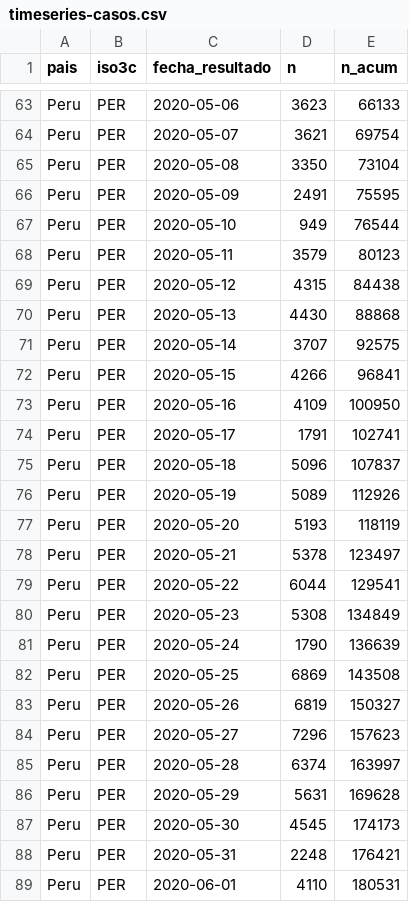
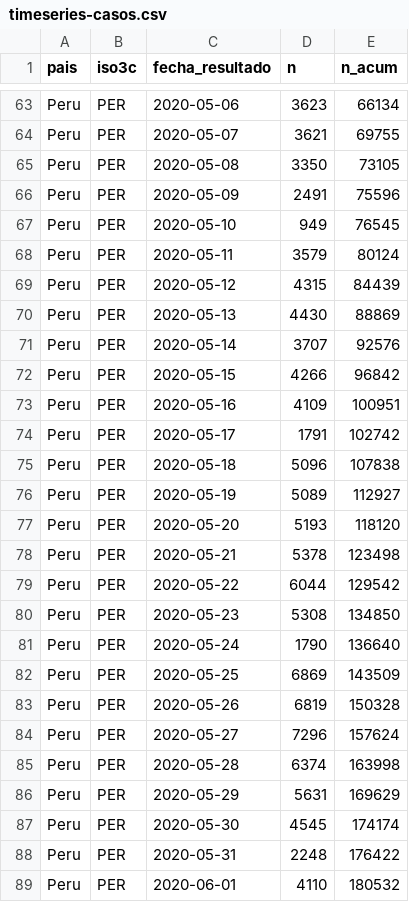
Before and after one commit to jmcastagnetto/covid-19-peru-limpiar-datos-minsa, a CSV file: datos/timeseries-casos.csv, drawn as a sheet; only a part is shown, gaps mark what is left out; the diff covers the shown part only; the diff names each change by its address in the sheet, - before the commit and + after, or states it on an @@ line.

```diff
--- a/datos/timeseries-casos.csv
+++ b/datos/timeseries-casos.csv
-E63 (n_acum): 66133
+E63 (n_acum): 66134
-E64 (n_acum): 69754
+E64 (n_acum): 69755
-E65 (n_acum): 73104
+E65 (n_acum): 73105
-E66 (n_acum): 75595
+E66 (n_acum): 75596
-E67 (n_acum): 76544
+E67 (n_acum): 76545
-E68 (n_acum): 80123
+E68 (n_acum): 80124
-E69 (n_acum): 84438
+E69 (n_acum): 84439
-E70 (n_acum): 88868
+E70 (n_acum): 88869
-E71 (n_acum): 92575
+E71 (n_acum): 92576
-E72 (n_acum): 96841
+E72 (n_acum): 96842
-E73 (n_acum): 100950
+E73 (n_acum): 100951
-E74 (n_acum): 102741
+E74 (n_acum): 102742
-E75 (n_acum): 107837
+E75 (n_acum): 107838
-E76 (n_acum): 112926
+E76 (n_acum): 112927
-E77 (n_acum): 118119
+E77 (n_acum): 118120
-E78 (n_acum): 123497
+E78 (n_acum): 123498
-E79 (n_acum): 129541
+E79 (n_acum): 129542
-E80 (n_acum): 134849
+E80 (n_acum): 134850
-E81 (n_acum): 136639
+E81 (n_acum): 136640
-E82 (n_acum): 143508
+E82 (n_acum): 143509
-E83 (n_acum): 150327
+E83 (n_acum): 150328
-E84 (n_acum): 157623
+E84 (n_acum): 157624
-E85 (n_acum): 163997
+E85 (n_acum): 163998
-E86 (n_acum): 169628
+E86 (n_acum): 169629
-E87 (n_acum): 174173
+E87 (n_acum): 174174
-E88 (n_acum): 176421
+E88 (n_acum): 176422
-E89 (n_acum): 180531
+E89 (n_acum): 180532
```
Also changed, not shown: 1 added row and 49 edited cells elsewhere in this file, datos/timeseries-fallecimientos-lugares.csv, datos/timeseries-fallecimientos.csv, 11 other files.
